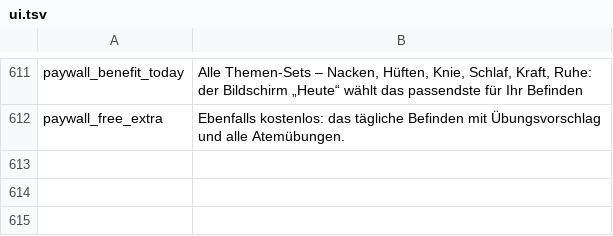
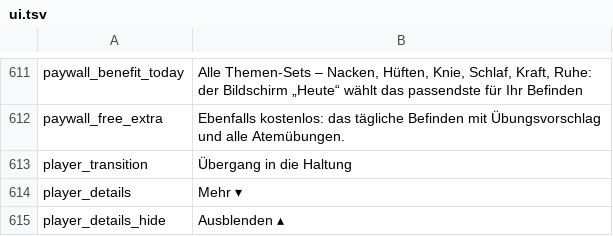
Before and after one commit to sergmudrea/yoga-mudrya, a TSV file: tools/i18n/de/ui.tsv, drawn as a sheet; only a part is shown, gaps mark what is left out.

```diff
--- a/tools/i18n/de/ui.tsv
+++ b/tools/i18n/de/ui.tsv
@@ -612 +612,4 @@ paywall_benefit_today	Alle Themen-Sets – Nacken, Hüften, Knie, Schlaf, Kraft,
 paywall_free_extra	Ebenfalls kostenlos: das tägliche Befinden mit Übungsvorschlag und alle Atemübungen.
+player_transition	Übergang in die Haltung
+player_details	Mehr ▾
+player_details_hide	Ausblenden ▴
```
Also changed, not shown: tools/i18n/es/ui.tsv, tools/i18n/fr/ui.tsv, 14 other files.
